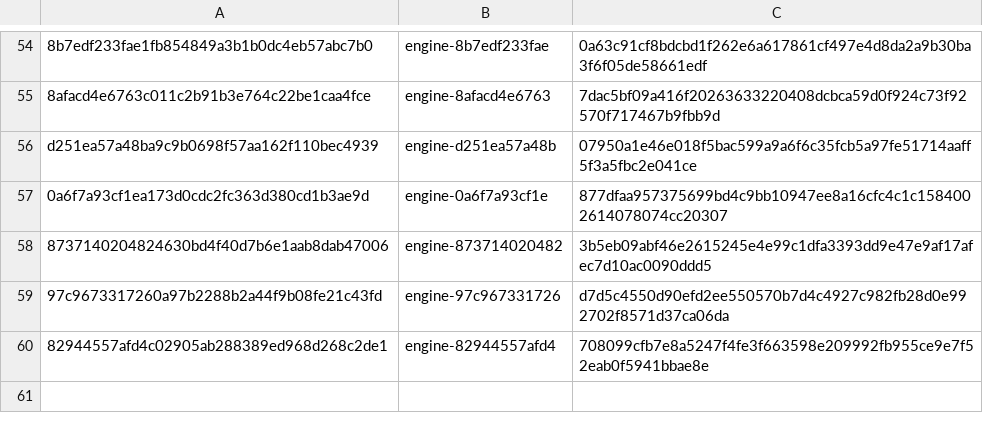
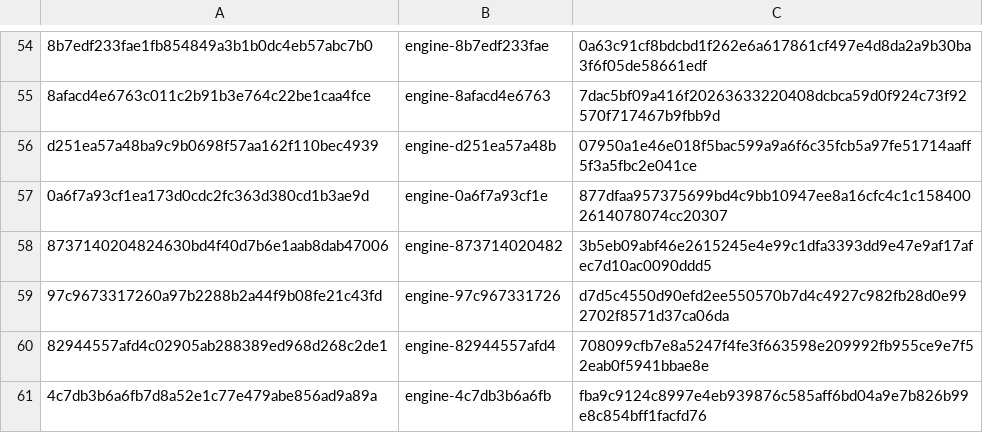
Before and after one commit to 1homsi/ardia, a TSV file: packages/ardiacore/prebuilt-engines.tsv, drawn as a sheet; only a part is shown, gaps mark what is left out; the diff names each change by its address in the sheet, - before the commit and + after, or states it on an @@ line.

Commit message:
Engine 4c7db3b6a6fb: prebuilt Mac arm64 engine
Main's #2846 changed only engine/ardiacore-linux and Linux tests, so the Mac
framework is unchanged (UUID 4C4C4449-5555-3144-A17C-2EBFF056D510), repacked
under the new key in prerelease engine-4c7db3b6a6fb. The Linux row follows
from its own build.

```diff
--- a/packages/ardiacore/prebuilt-engines.tsv
+++ b/packages/ardiacore/prebuilt-engines.tsv
+row 61: 4c7db3b6a6fb7d8a52e1c77e479abe856ad9a89a | engine-4c7db3b6a6fb | fba9c9124c8997e4eb939876c585aff6bd04a9e7b826b99e8c854bff1facfd76
```
